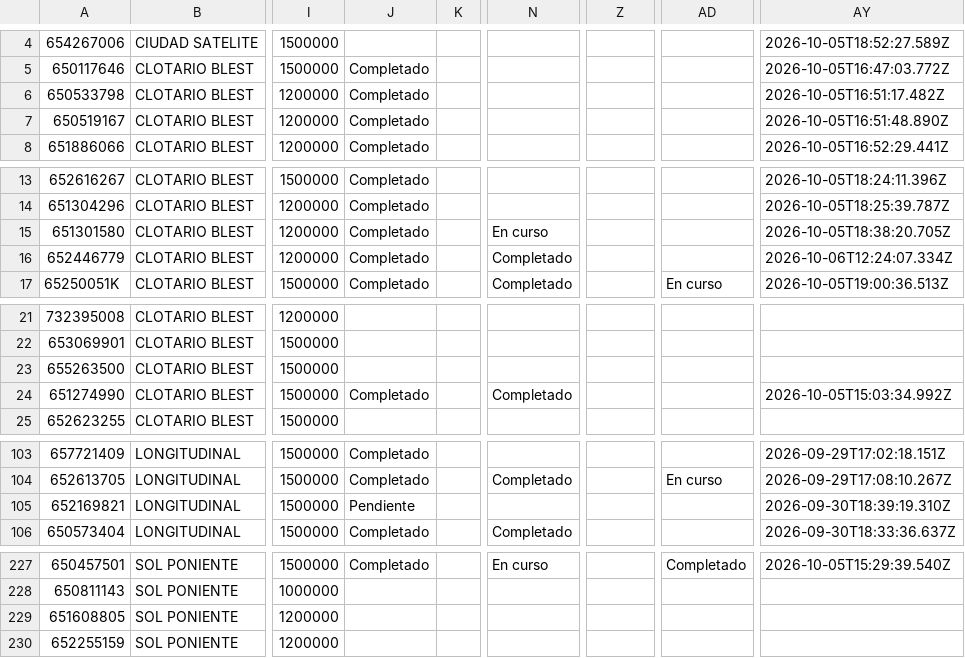
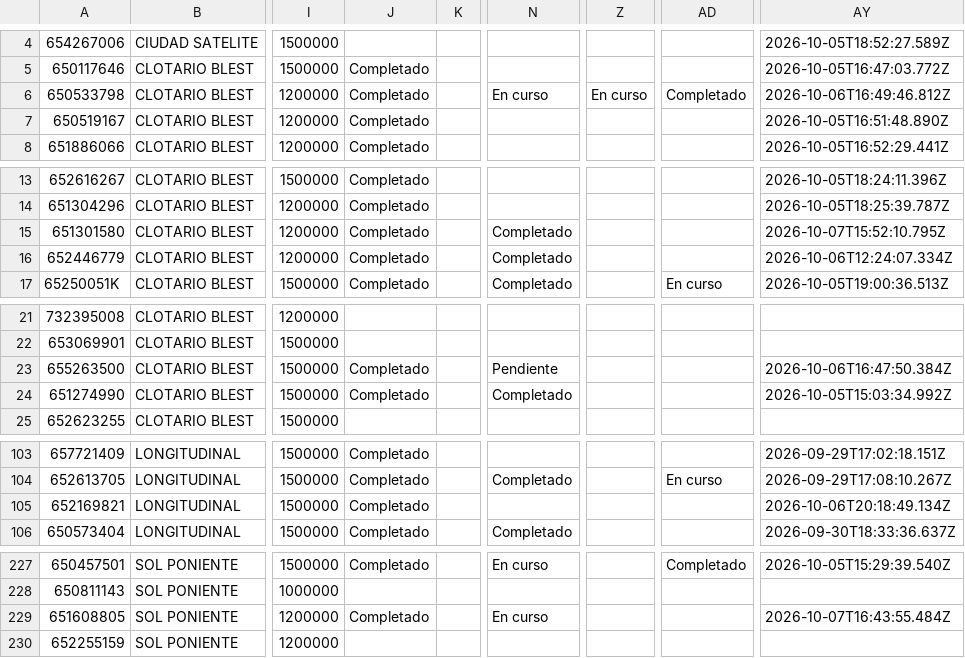
Before and after one commit to juliansuy/seguimientotubarriomasseguro, a CSV file: datos-proyectos.csv, drawn as a sheet; only a part is shown, gaps mark what is left out; the diff covers the shown part only; the diff names each change by its address in the sheet, - before the commit and + after, or states it on an @@ line.

Commit message:
Sincronización automática 2026-10-07T16:48:42.457Z

```diff
--- a/datos-proyectos.csv
+++ b/datos-proyectos.csv
-N6: (empty)
+N6: En curso
-Z6: (empty)
+Z6: En curso
-AD6: (empty)
+AD6: Completado
-AY6: 2026-10-05T16:51:17.482Z
+AY6: 2026-10-06T16:49:46.812Z
-N15: En curso
+N15: Completado
-AY15: 2026-10-05T18:38:20.705Z
+AY15: 2026-10-07T15:52:10.795Z
-J23: (empty)
+J23: Completado
-N23: (empty)
+N23: Pendiente
-AY23: (empty)
+AY23: 2026-10-06T16:47:50.384Z
-J105: Pendiente
+J105: Completado
-AY105: 2026-09-30T18:39:19.310Z
+AY105: 2026-10-06T20:18:49.134Z
-J229: (empty)
+J229: Completado
-N229: (empty)
+N229: En curso
-AY229: (empty)
+AY229: 2026-10-07T16:43:55.484Z
```
Also changed, not shown: 2 edited cells elsewhere in this file.
